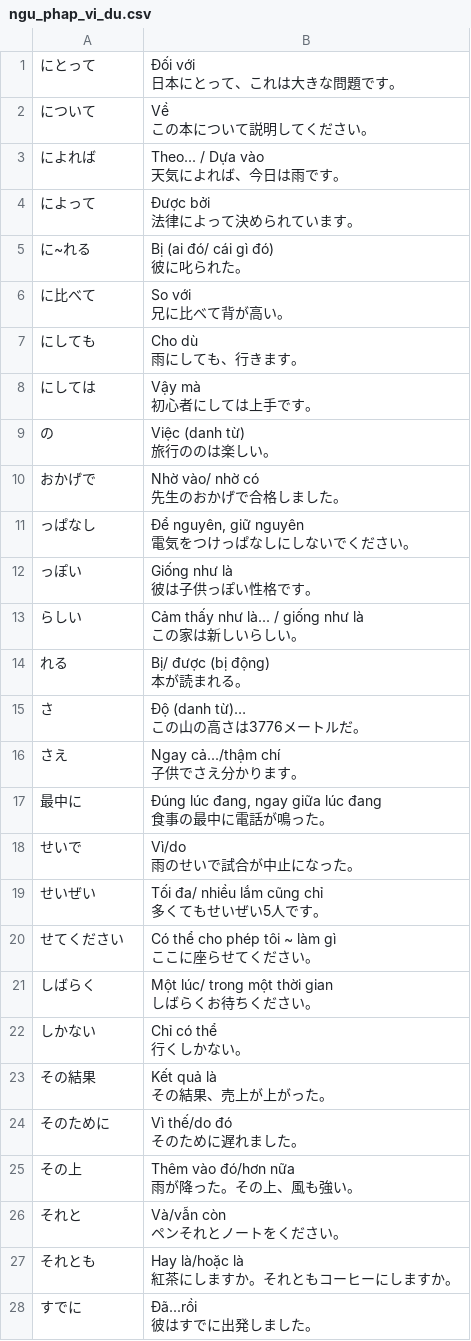
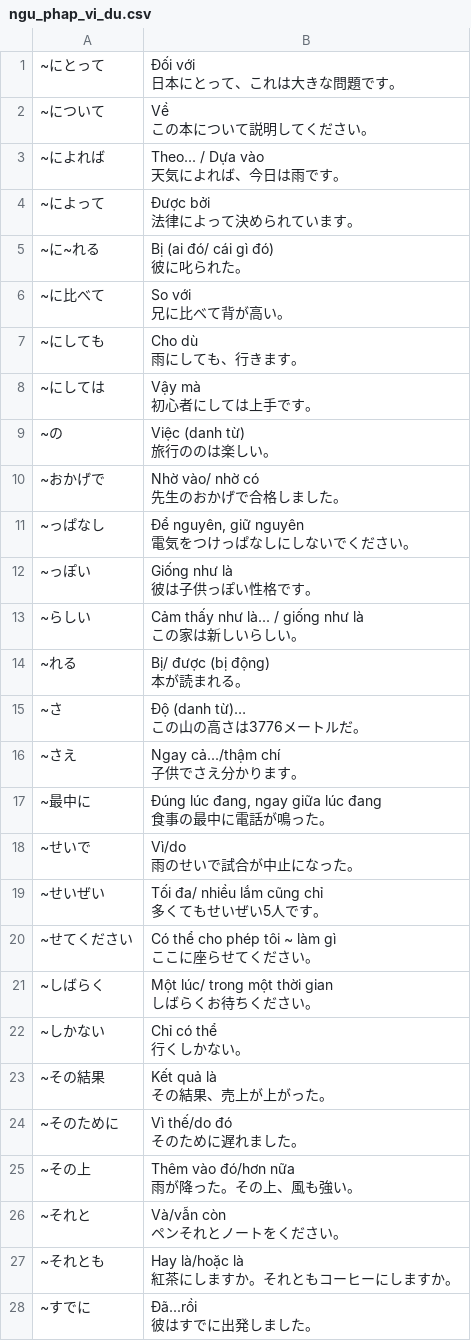
Before and after one commit to dangnt0106/studyingJapanese, a CSV file: csv/NguPhap/N3haygap/ngu_phap_vi_du.csv, drawn as a sheet; only a part is shown; the diff covers the shown part only.

```diff
--- a/csv/NguPhap/N3haygap/ngu_phap_vi_du.csv
+++ b/csv/NguPhap/N3haygap/ngu_phap_vi_du.csv
@@ -1,56 +1,56 @@
-にとって;"Đối với
-日本にとって、これは大きな問題です。"
-について;"Về
-この本について説明してください。"
-によれば;"Theo... / Dựa vào
-天気によれば、今日は雨です。"
-によって;"Được bởi
-法律によって決められています。"
-に~れる;"Bị (ai đó/ cái gì đó)
-彼に叱られた。"
-に比べて;"So với
-兄に比べて背が高い。"
-にしても;"Cho dù
-雨にしても、行きます。"
-にしては;"Vậy mà
-初心者にしては上手です。"
-の;"Việc (danh từ)
-旅行ののは楽しい。"
-おかげで;"Nhờ vào/ nhờ có
-先生のおかげで合格しました。"
-っぱなし;"Để nguyên, giữ nguyên
-電気をつけっぱなしにしないでください。"
-っぽい;"Giống như là
-彼は子供っぽい性格です。"
-らしい;"Cảm thấy như là... / giống như là
-この家は新しいらしい。"
-れる;"Bị/ được (bị động)
-本が読まれる。"
-さ;"Độ (danh từ)…
-この山の高さは3776メートルだ。"
-さえ;"Ngay cả.../thậm chí
-子供でさえ分かります。"
-最中に;"Đúng lúc đang, ngay giữa lúc đang
-食事の最中に電話が鳴った。"
-せいで;"Vì/do
-雨のせいで試合が中止になった。"
-せいぜい;"Tối đa/ nhiều lắm cũng chỉ
-多くてもせいぜい5人です。"
-せてください;"Có thể cho phép tôi ~ làm gì
-ここに座らせてください。"
-しばらく;"Một lúc/ trong một thời gian
-しばらくお待ちください。"
-しかない;"Chỉ có thể
-行くしかない。"
-その結果;"Kết quả là
-その結果、売上が上がった。"
-そのために;"Vì thế/do đó
-そのために遅れました。"
-その上;"Thêm vào đó/hơn nữa
-雨が降った。その上、風も強い。"
-それと;"Và/vẫn còn
-ペンそれとノートをください。"
-それとも;"Hay là/hoặc là
-紅茶にしますか。それともコーヒーにしますか。"
-すでに;"Đã...rồi
-彼はすでに出発しました。"
+~にとって;"Đối với
+日本にとって、これは大きな問題です。"
+~について;"Về
+この本について説明してください。"
+~によれば;"Theo... / Dựa vào
+天気によれば、今日は雨です。"
+~によって;"Được bởi
+法律によって決められています。"
+~に~れる;"Bị (ai đó/ cái gì đó)
+彼に叱られた。"
+~に比べて;"So với
+兄に比べて背が高い。"
+~にしても;"Cho dù
+雨にしても、行きます。"
+~にしては;"Vậy mà
+初心者にしては上手です。"
+~の;"Việc (danh từ)
+旅行ののは楽しい。"
+~おかげで;"Nhờ vào/ nhờ có
+先生のおかげで合格しました。"
+~っぱなし;"Để nguyên, giữ nguyên
+電気をつけっぱなしにしないでください。"
+~っぽい;"Giống như là
+彼は子供っぽい性格です。"
+~らしい;"Cảm thấy như là... / giống như là
+この家は新しいらしい。"
+~れる;"Bị/ được (bị động)
+本が読まれる。"
+~さ;"Độ (danh từ)…
+この山の高さは3776メートルだ。"
+~さえ;"Ngay cả.../thậm chí
+子供でさえ分かります。"
+~最中に;"Đúng lúc đang, ngay giữa lúc đang
+食事の最中に電話が鳴った。"
+~せいで;"Vì/do
+雨のせいで試合が中止になった。"
+~せいぜい;"Tối đa/ nhiều lắm cũng chỉ
+多くてもせいぜい5人です。"
+~せてください;"Có thể cho phép tôi ~ làm gì
+ここに座らせてください。"
+~しばらく;"Một lúc/ trong một thời gian
+しばらくお待ちください。"
+~しかない;"Chỉ có thể
+行くしかない。"
+~その結果;"Kết quả là
+その結果、売上が上がった。"
+~そのために;"Vì thế/do đó
+そのために遅れました。"
+~その上;"Thêm vào đó/hơn nữa
+雨が降った。その上、風も強い。"
+~それと;"Và/vẫn còn
+ペンそれとノートをください。"
+~それとも;"Hay là/hoặc là
+紅茶にしますか。それともコーヒーにしますか。"
+~すでに;"Đã...rồi
+彼はすでに出発しました。"
```
Also changed, not shown: 12 edited cells elsewhere in this file, csv/output.csv, 2 other files.
